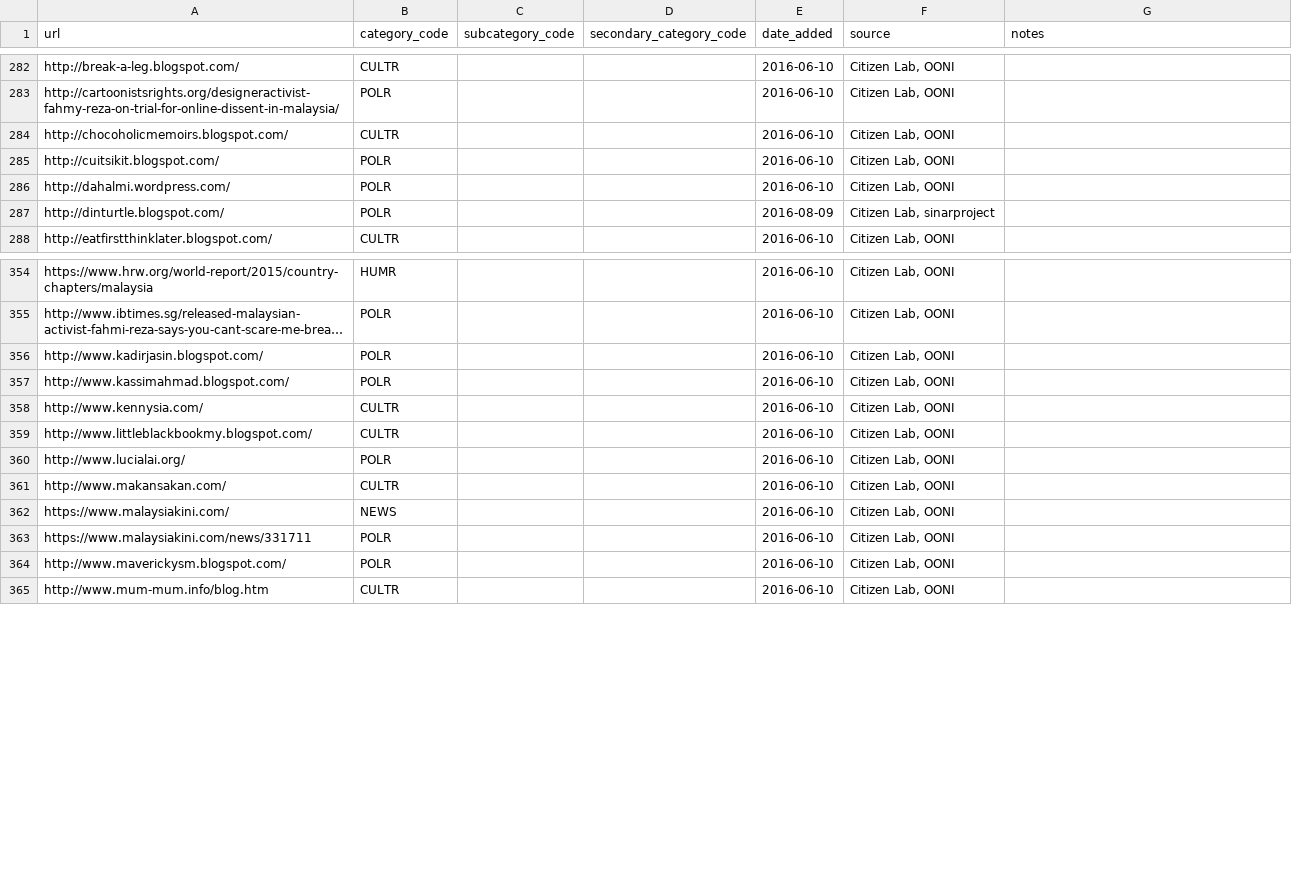
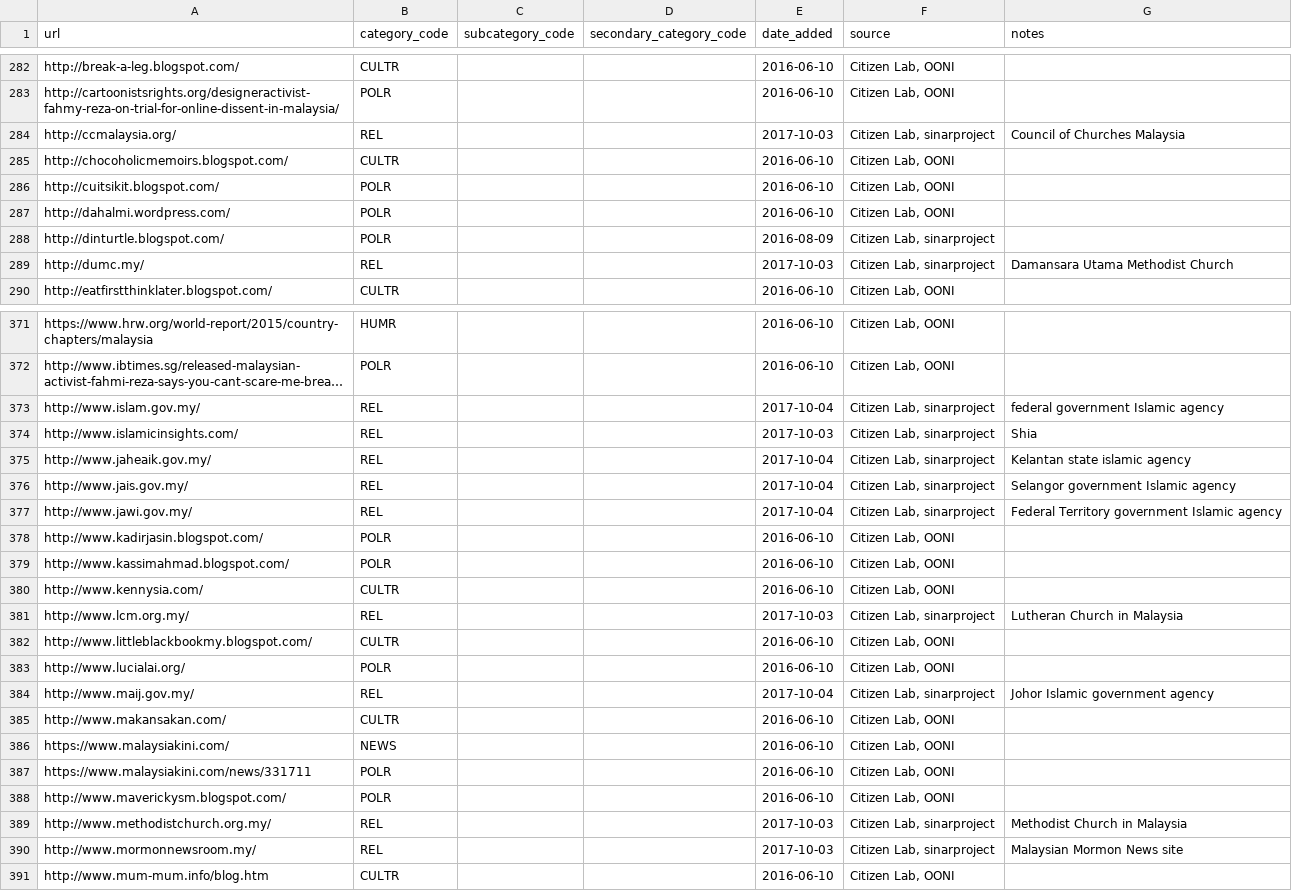
Before and after one commit to berkmancenter/url-lists, a CSV file: lists/my.csv, drawn as a sheet; only a part is shown, gaps mark what is left out; long unchanged cells end in …; the diff covers the shown part only; the diff names each change by its address in the sheet, - before the commit and + after, or states it on an @@ line.

Commit message:
automatically update lists

```diff
--- a/lists/my.csv
+++ b/lists/my.csv
+row 284: http://ccmalaysia.org/ | REL |  |  | 2017-10-03 | Citizen Lab, sinarproject | Council of Churches Malaysia
+row 289: http://dumc.my/ | REL |  |  | 2017-10-03 | Citizen Lab, sinarproject | Damansara Utama Methodist Church
+row 373: http://www.islam.gov.my/ | REL |  |  | 2017-10-04 | Citizen Lab, sinarproject | federal government Islamic agency
+row 374: http://www.islamicinsights.com/ | REL |  |  | 2017-10-03 | Citizen Lab, sinarproject | Shia
+row 375: http://www.jaheaik.gov.my/ | REL |  |  | 2017-10-04 | Citizen Lab, sinarproject | Kelantan state islamic agency
+row 376: http://www.jais.gov.my/ | REL |  |  | 2017-10-04 | Citizen Lab, sinarproject | Selangor government Islamic agency
+row 377: http://www.jawi.gov.my/ | REL |  |  | 2017-10-04 | Citizen Lab, sinarproject | Federal Territory government Islamic agency
+row 381: http://www.lcm.org.my/ | REL |  |  | 2017-10-03 | Citizen Lab, sinarproject | Lutheran Church in Malaysia
+row 384: http://www.maij.gov.my/ | REL |  |  | 2017-10-04 | Citizen Lab, sinarproject | Johor Islamic government agency
+row 389: http://www.methodistchurch.org.my/ | REL |  |  | 2017-10-03 | Citizen Lab, sinarproject | Methodist Church in Malaysia
+row 390: http://www.mormonnewsroom.my/ | REL |  |  | 2017-10-03 | Citizen Lab, sinarproject | Malaysian Mormon News site
```
Also changed, not shown: 19 added rows elsewhere in this file.
